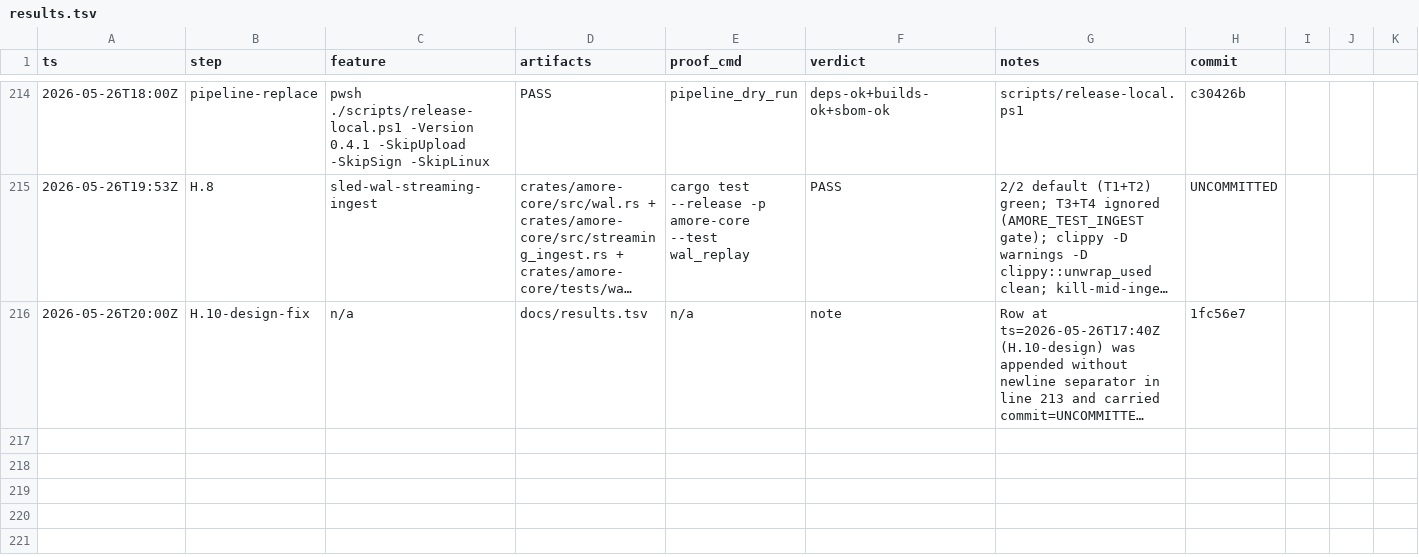
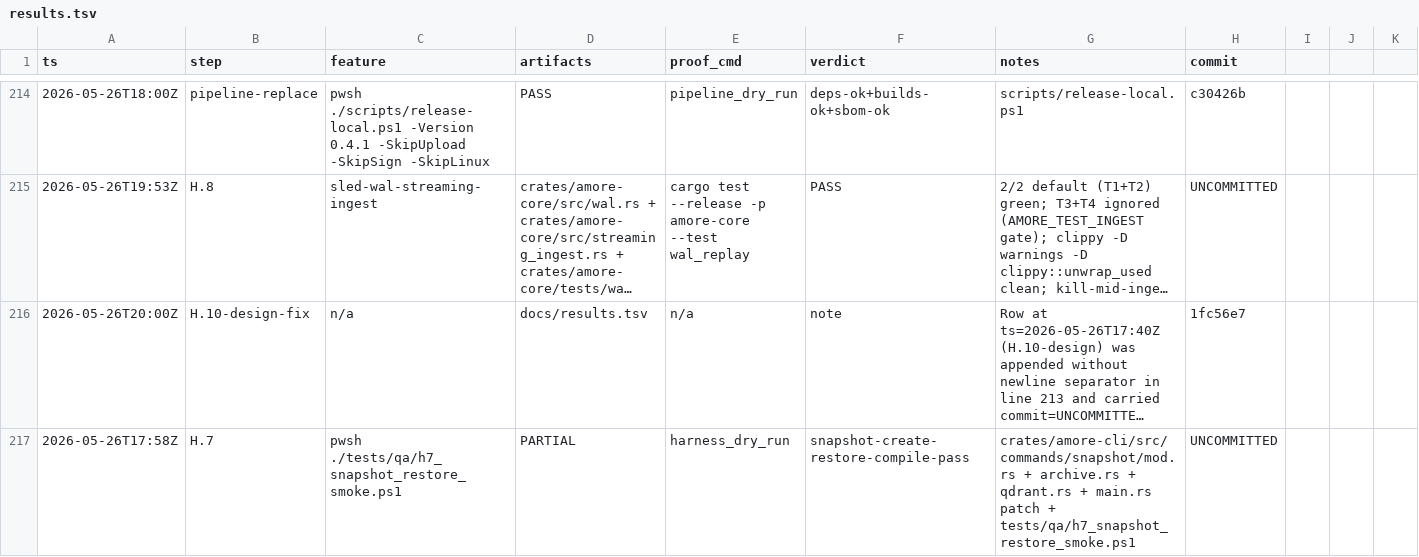
Before and after one commit to antonio-amore-akiki/amore, a TSV file: docs/results.tsv, drawn as a sheet; only a part is shown, gaps mark what is left out; long unchanged cells end in …; rows hold the shown columns only; the diff names each change by its address in the sheet, - before the commit and + after, or states it on an @@ line.

```diff
--- a/docs/results.tsv
+++ b/docs/results.tsv
+row 217: 2026-05-26T17:58Z | H.7 | pwsh ./tests/qa/h7_snapshot_restore_smoke.ps1 | PARTIAL | harness_dry_run | snapshot-create-restore-compile-pass | crates/amore-cli/src/commands/snapshot/mod.rs + archive.rs + qdrant.rs + main.rs patch + tests/qa/h7_snapshot_restore_smoke.ps1 | UNCOMMITTED
```
Also changed, not shown: 5 other files.
